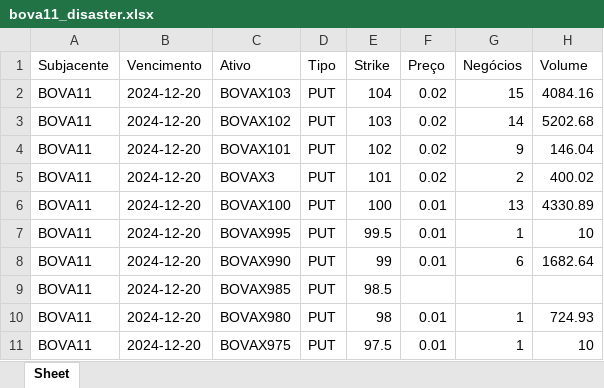
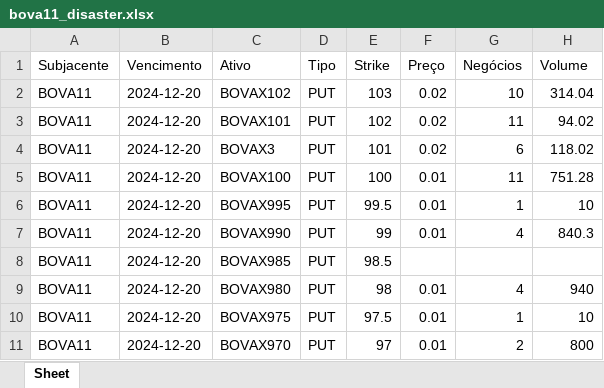
Before and after one commit to harpaquant/harpa, an Excel workbook: bova11_disaster.xlsx, sheet Sheet, drawn as a sheet; values as stored, in another font and other column widths than the file's, no borders; removed rows and columns are numbered as before the commit, all else as after; the diff names each change by its address in the sheet, - before the commit and + after, or states it on an @@ line.

```diff
--- a/bova11_disaster.xlsx (sheet Sheet)
+++ b/bova11_disaster.xlsx (sheet Sheet)
-row 2: BOVA11 | 2024-12-20 | BOVAX103 | PUT | 104 | 0.02 | 15 | 4084.16
-G2 (Negócios): 14
+G2 (Negócios): 10
-H2 (Volume): 5202.68
+H2 (Volume): 314.04
-G3 (Negócios): 9
+G3 (Negócios): 11
-H3 (Volume): 146.04
+H3 (Volume): 94.02
-G4 (Negócios): 2
+G4 (Negócios): 6
-H4 (Volume): 400.02
+H4 (Volume): 118.02
-G5 (Negócios): 13
+G5 (Negócios): 11
-H5 (Volume): 4330.89
+H5 (Volume): 751.28
-G7 (Negócios): 6
+G7 (Negócios): 4
-H7 (Volume): 1682.64
+H7 (Volume): 840.3
-G9 (Negócios): 1
+G9 (Negócios): 4
-H9 (Volume): 724.93
+H9 (Volume): 940
+row 11: BOVA11 | 2024-12-20 | BOVAX970 | PUT | 97 | 0.01 | 2 | 800
```
Also changed, not shown: pcrabev.xlsx, pcrbova.xlsx, 4 other files.
